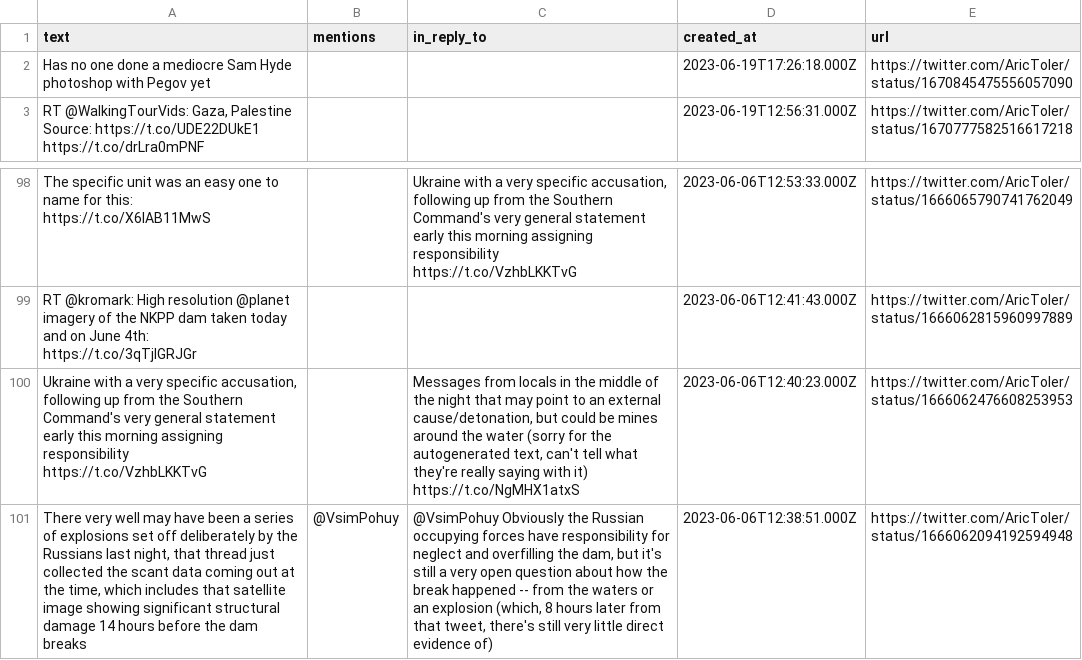
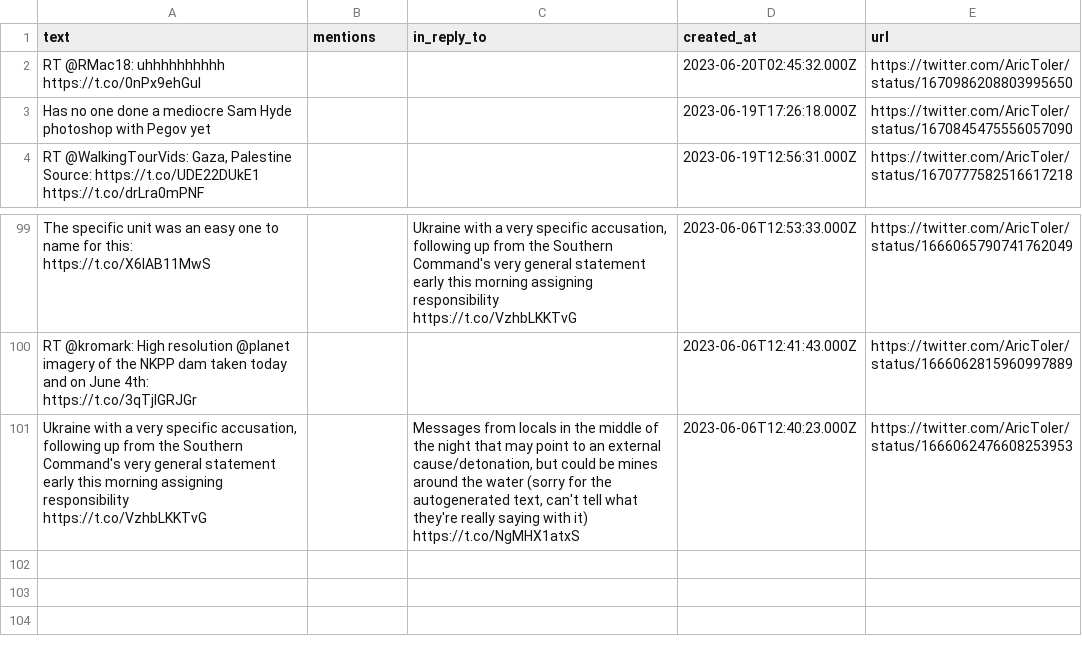
Before and after one commit to rusni-pyzda/aric-toler, a CSV file: last_100_tweets.csv, drawn as a sheet; only a part is shown, gaps mark what is left out; removed rows and columns are numbered as before the commit, all else as after; the diff names each change by its address in the sheet, - before the commit and + after, or states it on an @@ line.

Commit message:
Update 2023-06-20 04:39:57

```diff
--- a/last_100_tweets.csv
+++ b/last_100_tweets.csv
+row 2: RT @RMac18: uhhhhhhhhhh https://t.co/0nPx9ehGul |  |  | 2023-06-20T02:45:32.000Z | https://twitter.com/AricToler/status/1670986208803995650
-row 101: There very well may have been a series of explosions set off deliberately by the Russians last night, that thread just collected the scant data coming out at the time, which includes that satellite image showing significant structural damage 14 hours before the dam breaks | @VsimPohuy | @VsimPohuy Obviously the Russian occupying forces have responsibility for neglect and overfilling the dam, but it's still a very open question about how the break happened -- from the waters or an explosion (which, 8 hours later from that tweet, there's still very little direct evidence of) | 2023-06-06T12:38:51.000Z | https://twitter.com/AricToler/status/1666062094192594948
```
